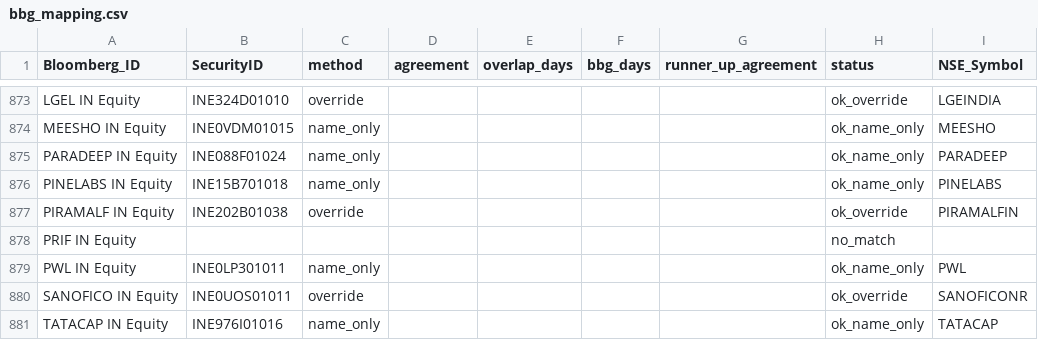
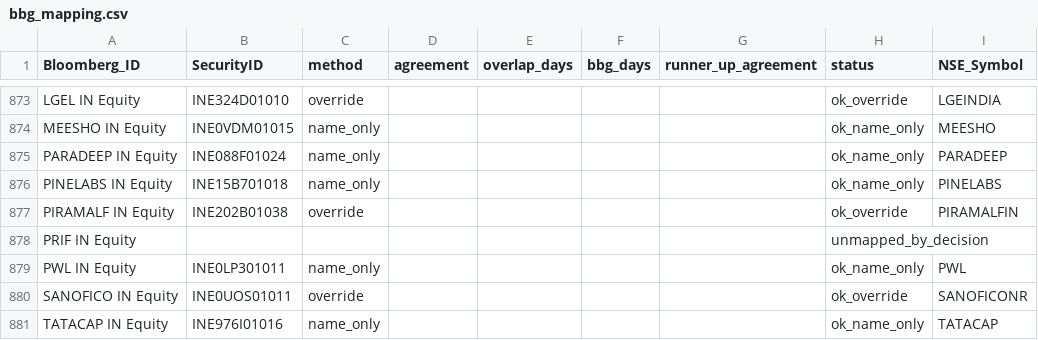
Before and after one commit to 06Rishi/BacktestEngine, a CSV file: reports/phase1/bbg_mapping.csv, drawn as a sheet; only a part is shown, gaps mark what is left out.

```diff
--- a/reports/phase1/bbg_mapping.csv
+++ b/reports/phase1/bbg_mapping.csv
@@ -877,3 +877,3 @@ PINELABS IN Equity,INE15B701018,name_only,,,,,ok_name_only,PINELABS
 PIRAMALF IN Equity,INE202B01038,override,,,,,ok_override,PIRAMALFIN
-PRIF IN Equity,,,,,,,no_match,
+PRIF IN Equity,,,,,,,unmapped_by_decision,
 PWL IN Equity,INE0LP301011,name_only,,,,,ok_name_only,PWL
```
Also changed, not shown: bbg_overrides.csv, 15 other files.
